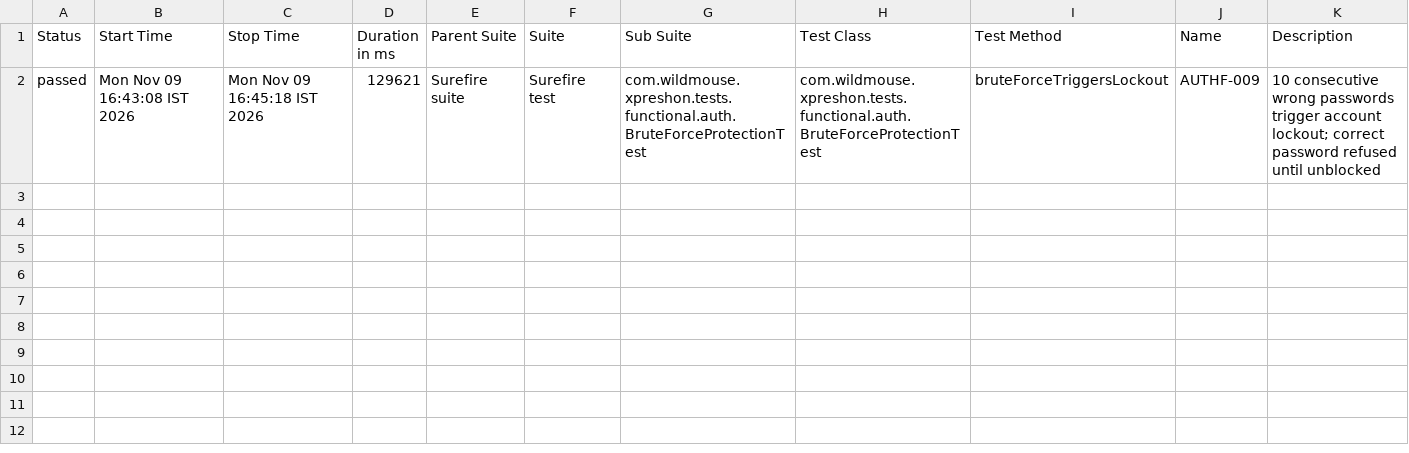
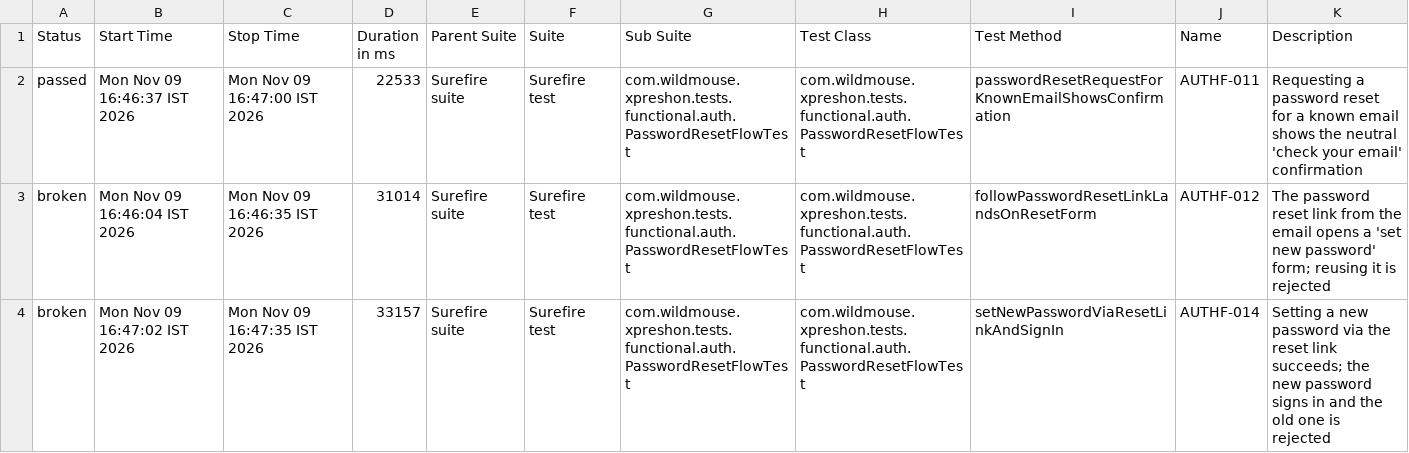
Before and after one commit to sarandadanika/wm-test-report, a CSV file: releases/release-01/data/suites.csv, drawn as a sheet.

Commit message:
release-01 - 101/168 passed (2026-11-09 16:47)

```diff
--- a/releases/release-01/data/suites.csv
+++ b/releases/release-01/data/suites.csv
@@ -1,2 +1,4 @@
 "Status","Start Time","Stop Time","Duration in ms","Parent Suite","Suite","Sub Suite","Test Class","Test Method","Name","Description"
-"passed","Mon Nov 09 16:43:08 IST 2026","Mon Nov 09 16:45:18 IST 2026","129621","Surefire suite","Surefire test","com.wildmouse.xpreshon.tests.functional.auth.BruteForceProtectionTest","com.wildmouse.xpreshon.tests.functional.auth.BruteForceProtectionTest","bruteForceTriggersLockout","AUTHF-009","10 consecutive wrong passwords trigger account lockout; correct password refused until unblocked"
+"passed","Mon Nov 09 16:46:37 IST 2026","Mon Nov 09 16:47:00 IST 2026","22533","Surefire suite","Surefire test","com.wildmouse.xpreshon.tests.functional.auth.PasswordResetFlowTest","com.wildmouse.xpreshon.tests.functional.auth.PasswordResetFlowTest","passwordResetRequestForKnownEmailShowsConfirmation","AUTHF-011","Requesting a password reset for a known email shows the neutral 'check your email' confirmation"
+"broken","Mon Nov 09 16:46:04 IST 2026","Mon Nov 09 16:46:35 IST 2026","31014","Surefire suite","Surefire test","com.wildmouse.xpreshon.tests.functional.auth.PasswordResetFlowTest","com.wildmouse.xpreshon.tests.functional.auth.PasswordResetFlowTest","followPasswordResetLinkLandsOnResetForm","AUTHF-012","The password reset link from the email opens a 'set new password' form; reusing it is rejected"
+"broken","Mon Nov 09 16:47:02 IST 2026","Mon Nov 09 16:47:35 IST 2026","33157","Surefire suite","Surefire test","com.wildmouse.xpreshon.tests.functional.auth.PasswordResetFlowTest","com.wildmouse.xpreshon.tests.functional.auth.PasswordResetFlowTest","setNewPasswordViaResetLinkAndSignIn","AUTHF-014","Setting a new password via the reset link succeeds; the new password signs in and the old one is rejected"
```
Also changed, not shown: 49 other files.
